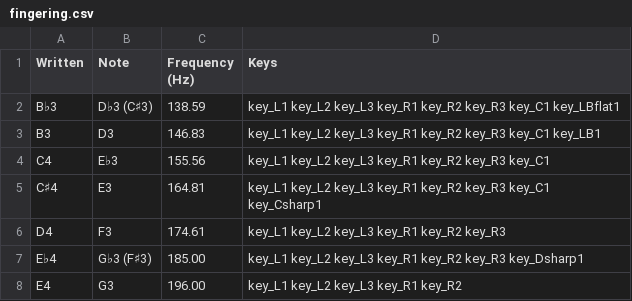
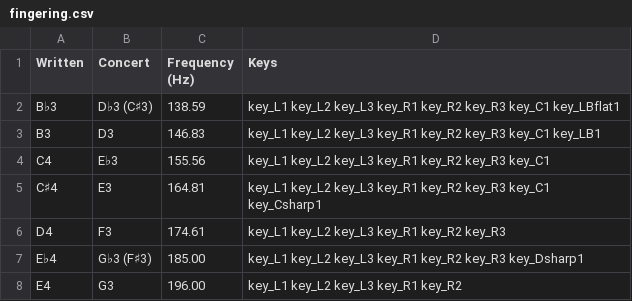
Before and after one commit to AndrewJ-25/Digisax, a CSV file: code/fingering.csv, drawn as a sheet; only a part is shown.

Commit message:
Update fingering.csv

```diff
--- a/code/fingering.csv
+++ b/code/fingering.csv
@@ -1,2 +1,2 @@
-Written,Note,Frequency (Hz),Keys
+Written,Concert,Frequency (Hz),Keys
 B♭3,"D♭3 (C♯3)",138.59,"key_L1 key_L2 key_L3 key_R1 key_R2 key_R3 key_C1 key_LBflat1"
```
